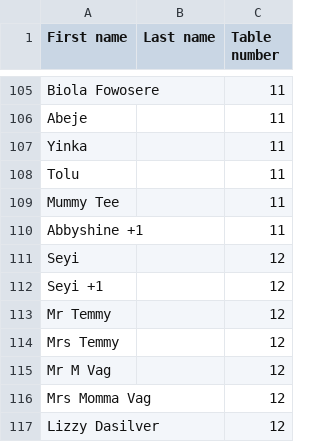
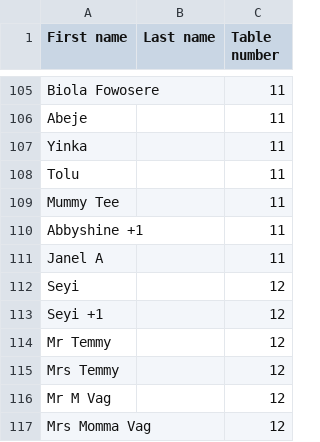
Before and after one commit to samueladeoba/wedding-seating, a CSV file: please-find-your-seat.csv, drawn as a sheet; only a part is shown, gaps mark what is left out; the shorter side is filled out with more unchanged rows; the diff names each change by its address in the sheet, - before the commit and + after, or states it on an @@ line.

Commit message:
Update please-find-your-seat.csv

```diff
--- a/please-find-your-seat.csv
+++ b/please-find-your-seat.csv
+row 111: Janel A |  | 11
```
